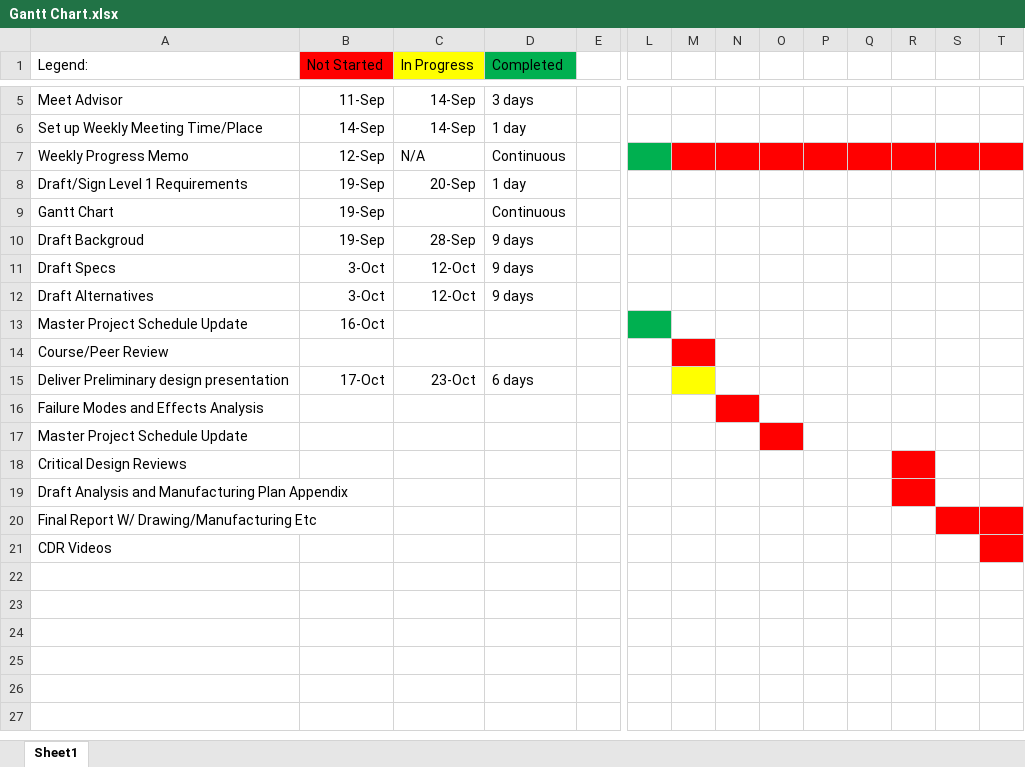
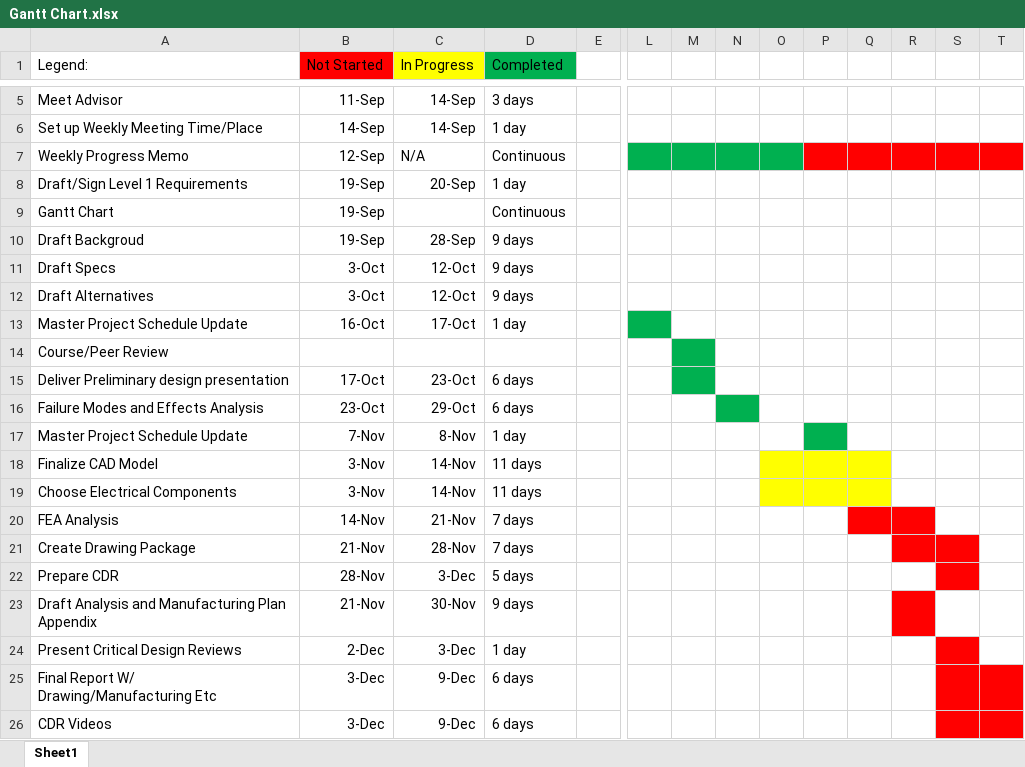
Before and after one commit to its-me-ivan/Capstone, an Excel workbook: Gantt Chart.xlsx, sheet Sheet1, drawn as a sheet; only a part is shown, gaps mark what is left out; values as stored, in another font and other column widths than the file's, no borders; removed rows and columns are numbered as before the commit, all else as after; rows hold the shown columns only; the diff names each change by its address in the sheet, - before the commit and + after, or states it on an @@ line.

```diff
--- a/Gantt Chart.xlsx (sheet Sheet1)
+++ b/Gantt Chart.xlsx (sheet Sheet1)
-M7:O7 fill: #FF0000
+M7:O7 fill: #00B050
-C13 (In Progress): (empty)
+C13 (In Progress): 17-Oct
-D13 (Completed): (empty)
+D13 (Completed): 1 day
-M14 fill: #FF0000
+M14 fill: #00B050
-M15 fill: #FFFF00
+M15 fill: #00B050
-B16 (Not Started): (empty)
+B16 (Not Started): 23-Oct
-C16 (In Progress): (empty)
+C16 (In Progress): 29-Oct
-D16 (Completed): (empty)
+D16 (Completed): 6 days
-N16 fill: #FF0000
+N16 fill: #00B050
-B17 (Not Started): (empty)
+B17 (Not Started): 7-Nov
-C17 (In Progress): (empty)
+C17 (In Progress): 8-Nov
-D17 (Completed): (empty)
+D17 (Completed): 1 day
-O17 fill: #FF0000
+O17 fill: none
-P17 fill: none
+P17 fill: #00B050
-row 18: Critical Design Reviews
+row 18: Finalize CAD Model | 3-Nov | 14-Nov | 11 days
+row 19: Choose Electrical Components | 3-Nov | 14-Nov | 11 days
+row 20: FEA Analysis | 14-Nov | 21-Nov | 7 days
+row 21: Create Drawing Package | 21-Nov | 28-Nov | 7 days
+row 22: Prepare CDR | 28-Nov | 3-Dec | 5 days
-B23 (Not Started): (empty)
+B23 (Not Started): 21-Nov
-C23 (In Progress): (empty)
+C23 (In Progress): 30-Nov
-D23 (Completed): (empty)
+D23 (Completed): 9 days
+row 24: Present Critical Design Reviews | 2-Dec | 3-Dec | 1 day
-B25:B26 (Not Started): (empty)
+B25:B26 (Not Started): 3-Dec
-C25:C26 (In Progress): (empty)
+C25:C26 (In Progress): 9-Dec
-D25:D26 (Completed): (empty)
+D25:D26 (Completed): 6 days
-S26 fill: none
+S26 fill: #FF0000
```
Also changed, not shown: 1 other file.
